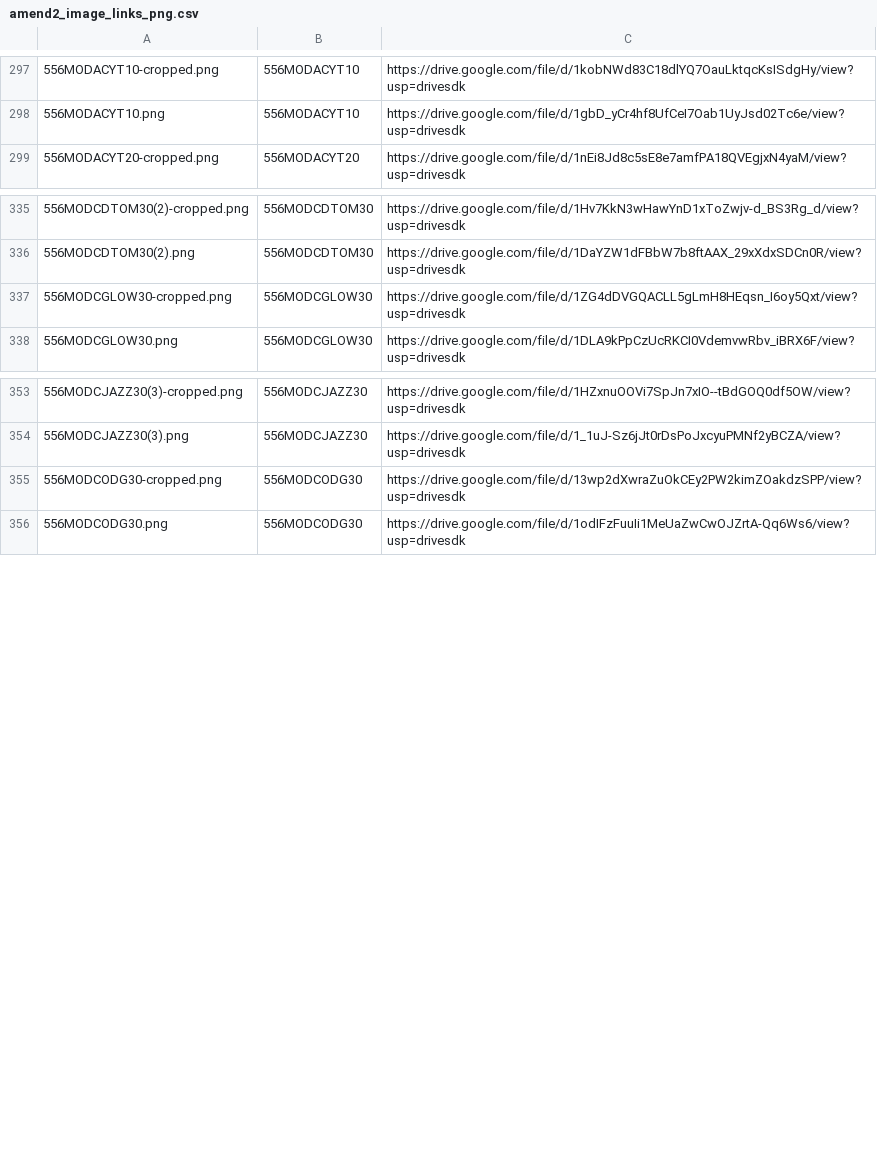
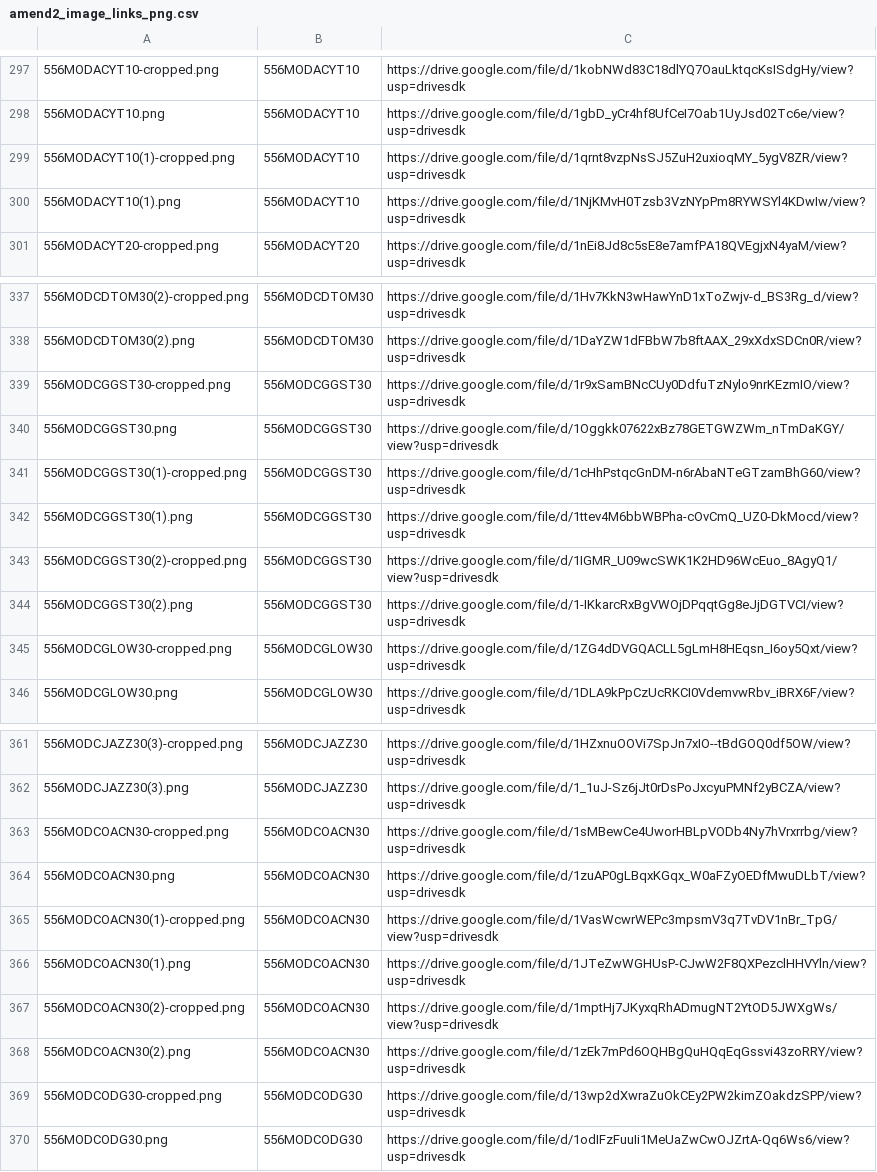
Before and after one commit to Michael-A2/Amend2-ItemLeadTimes, a CSV file: amend2_image_links_png.csv, drawn as a sheet; only a part is shown, gaps mark what is left out; the diff names each change by its address in the sheet, - before the commit and + after, or states it on an @@ line.

```diff
--- a/amend2_image_links_png.csv
+++ b/amend2_image_links_png.csv
+row 299: 556MODACYT10(1)-cropped.png | 556MODACYT10 | https://drive.google.com/file/d/1qrnt8vzpNsSJ5ZuH2uxioqMY_5ygV8ZR/view?usp=drivesdk
+row 300: 556MODACYT10(1).png | 556MODACYT10 | https://drive.google.com/file/d/1NjKMvH0Tzsb3VzNYpPm8RYWSYl4KDwIw/view?usp=drivesdk
+row 339: 556MODCGGST30-cropped.png | 556MODCGGST30 | https://drive.google.com/file/d/1r9xSamBNcCUy0DdfuTzNylo9nrKEzmIO/view?usp=drivesdk
+row 340: 556MODCGGST30.png | 556MODCGGST30 | https://drive.google.com/file/d/1Oggkk07622xBz78GETGWZWm_nTmDaKGY/view?usp=drivesdk
+row 341: 556MODCGGST30(1)-cropped.png | 556MODCGGST30 | https://drive.google.com/file/d/1cHhPstqcGnDM-n6rAbaNTeGTzamBhG60/view?usp=drivesdk
+row 342: 556MODCGGST30(1).png | 556MODCGGST30 | https://drive.google.com/file/d/1ttev4M6bbWBPha-cOvCmQ_UZ0-DkMocd/view?usp=drivesdk
+row 343: 556MODCGGST30(2)-cropped.png | 556MODCGGST30 | https://drive.google.com/file/d/1IGMR_U09wcSWK1K2HD96WcEuo_8AgyQ1/view?usp=drivesdk
+row 344: 556MODCGGST30(2).png | 556MODCGGST30 | https://drive.google.com/file/d/1-IKkarcRxBgVWOjDPqqtGg8eJjDGTVCI/view?usp=drivesdk
+row 363: 556MODCOACN30-cropped.png | 556MODCOACN30 | https://drive.google.com/file/d/1sMBewCe4UworHBLpVODb4Ny7hVrxrrbg/view?usp=drivesdk
+row 364: 556MODCOACN30.png | 556MODCOACN30 | https://drive.google.com/file/d/1zuAP0gLBqxKGqx_W0aFZyOEDfMwuDLbT/view?usp=drivesdk
+row 365: 556MODCOACN30(1)-cropped.png | 556MODCOACN30 | https://drive.google.com/file/d/1VasWcwrWEPc3mpsmV3q7TvDV1nBr_TpG/view?usp=drivesdk
+row 366: 556MODCOACN30(1).png | 556MODCOACN30 | https://drive.google.com/file/d/1JTeZwWGHUsP-CJwW2F8QXPezclHHVYln/view?usp=drivesdk
+row 367: 556MODCOACN30(2)-cropped.png | 556MODCOACN30 | https://drive.google.com/file/d/1mptHj7JKyxqRhADmugNT2YtOD5JWXgWs/view?usp=drivesdk
+row 368: 556MODCOACN30(2).png | 556MODCOACN30 | https://drive.google.com/file/d/1zEk7mPd6OQHBgQuHQqEqGssvi43zoRRY/view?usp=drivesdk
```
Also changed, not shown: amend2_image_links_jpeg.csv.
